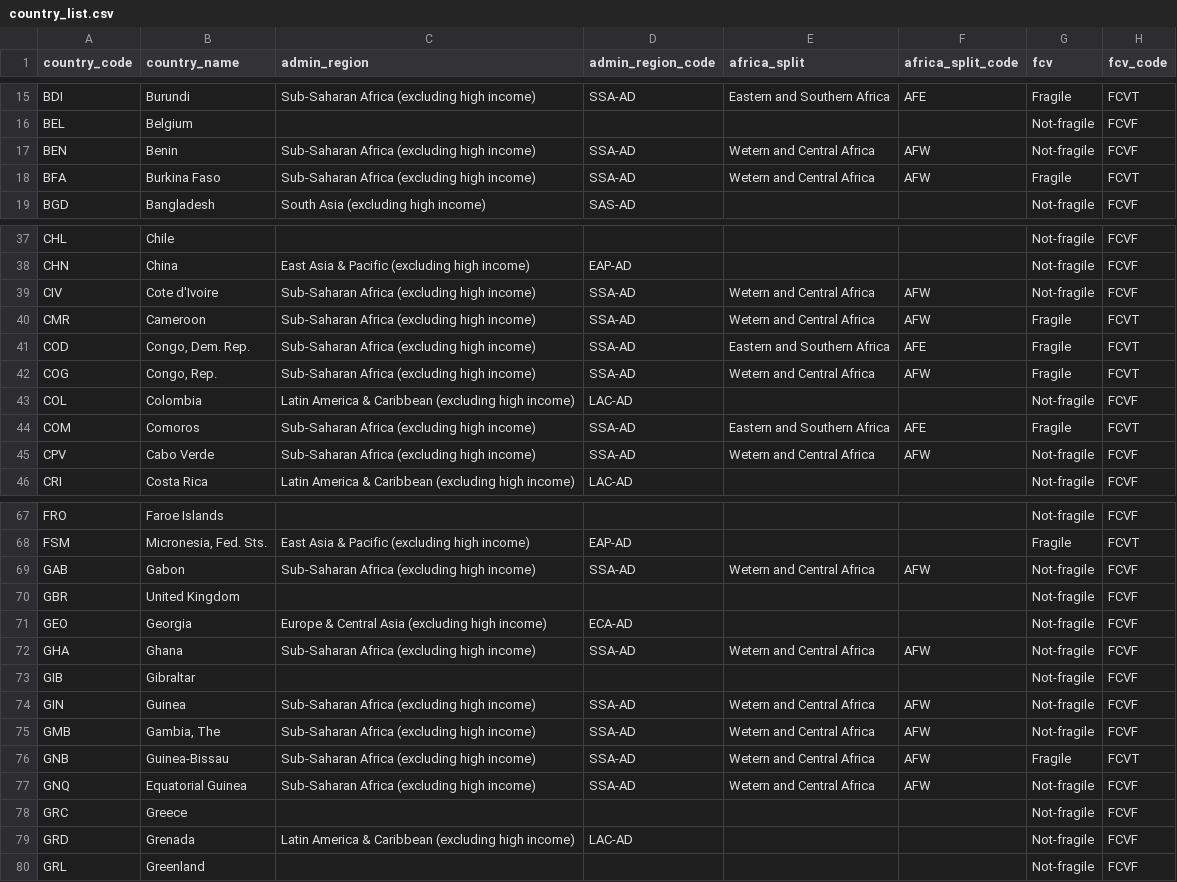
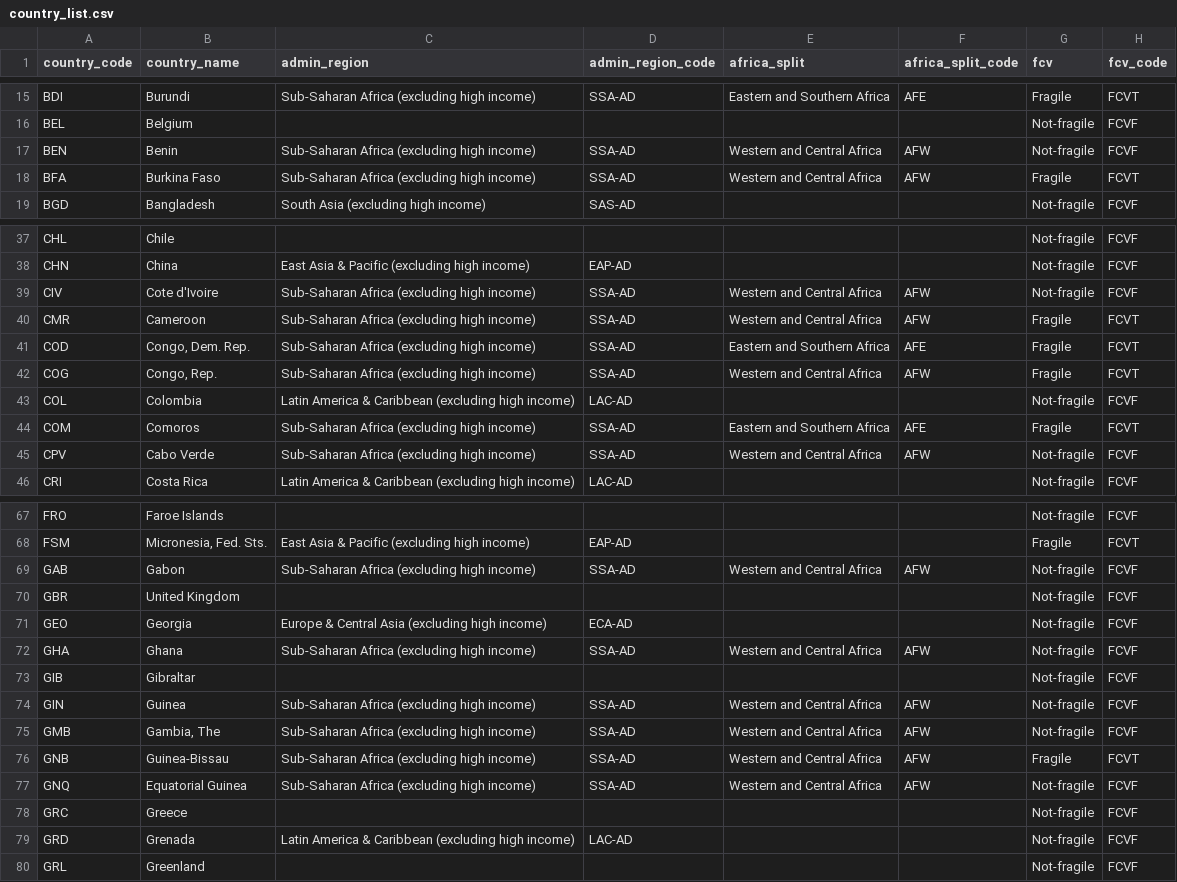
Before and after one commit to PIP-Technical-Team/aux_country_list, a CSV file: country_list.csv, drawn as a sheet; only a part is shown, gaps mark what is left out; the diff covers the shown part only; the diff names each change by its address in the sheet, - before the commit and + after, or states it on an @@ line.

Commit message:
fix typo

```diff
--- a/country_list.csv
+++ b/country_list.csv
-E17:E18 (africa_split): Wetern and Central Africa
+E17:E18 (africa_split): Western and Central Africa
-E39:E40 (africa_split): Wetern and Central Africa
+E39:E40 (africa_split): Western and Central Africa
-E42 (africa_split): Wetern and Central Africa
+E42 (africa_split): Western and Central Africa
-E45 (africa_split): Wetern and Central Africa
+E45 (africa_split): Western and Central Africa
-E69 (africa_split): Wetern and Central Africa
+E69 (africa_split): Western and Central Africa
-E72 (africa_split): Wetern and Central Africa
+E72 (africa_split): Western and Central Africa
-E74:E77 (africa_split): Wetern and Central Africa
+E74:E77 (africa_split): Western and Central Africa
```
Also changed, not shown: 10 edited cells elsewhere in this file, 1 other file.
